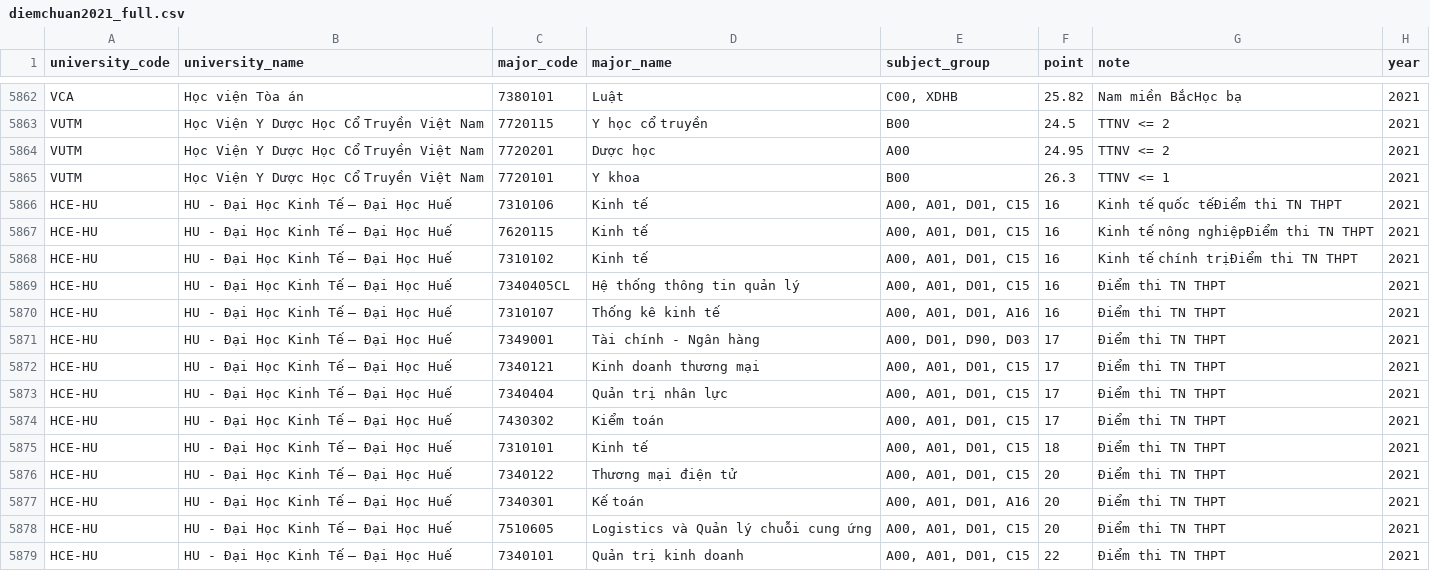
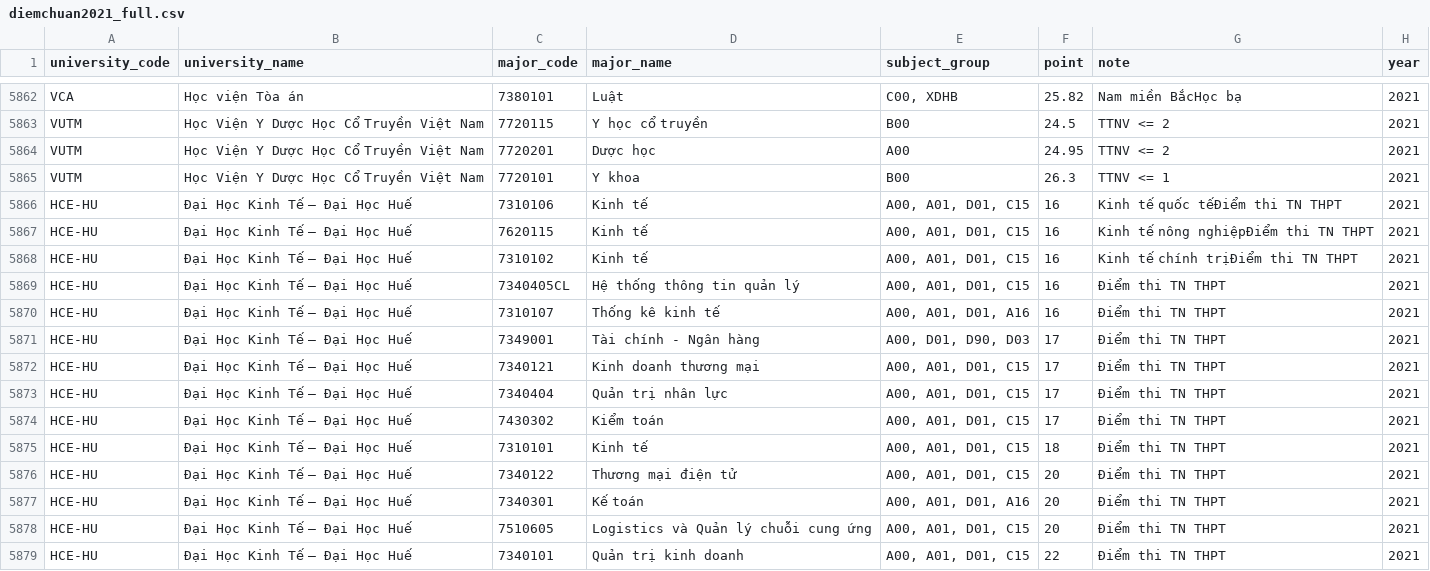
Before and after one commit to daniele15/DV-Final-Crawler, a CSV file: Crawler-hocmai/data/full/diemchuan2021_full.csv, drawn as a sheet; only a part is shown, gaps mark what is left out; the diff covers the shown part only.

```diff
--- a/Crawler-hocmai/data/full/diemchuan2021_full.csv
+++ b/Crawler-hocmai/data/full/diemchuan2021_full.csv
@@ -5865,15 +5865,15 @@ VUTM,Học Viện Y Dược Học Cổ Truyền Việt Nam,7720201,Dược học
 VUTM,Học Viện Y Dược Học Cổ Truyền Việt Nam,7720101,Y khoa,B00,26.3,TTNV <= 1,2021
-HCE-HU,HU - Đại Học Kinh Tế – Đại Học Huế,7310106,Kinh tế,"A00, A01, D01, C15",16,Kinh tế quốc tếĐiểm thi TN THPT,2021
-HCE-HU,HU - Đại Học Kinh Tế – Đại Học Huế,7620115,Kinh tế,"A00, A01, D01, C15",16,Kinh tế nông nghiệpĐiểm thi TN THPT,2021
-HCE-HU,HU - Đại Học Kinh Tế – Đại Học Huế,7310102,Kinh tế,"A00, A01, D01, C15",16,Kinh tế chính trịĐiểm thi TN THPT,2021
-HCE-HU,HU - Đại Học Kinh Tế – Đại Học Huế,7340405CL,Hệ thống thông tin quản lý,"A00, A01, D01, C15",16,Điểm thi TN THPT,2021
-HCE-HU,HU - Đại Học Kinh Tế – Đại Học Huế,7310107,Thống kê kinh tế,"A00, A01, D01, A16",16,Điểm thi TN THPT,2021
-HCE-HU,HU - Đại Học Kinh Tế – Đại Học Huế,7349001,Tài chính - Ngân hàng,"A00, D01, D90, D03",17,Điểm thi TN THPT,2021
-HCE-HU,HU - Đại Học Kinh Tế – Đại Học Huế,7340121,Kinh doanh thương mại,"A00, A01, D01, C15",17,Điểm thi TN THPT,2021
-HCE-HU,HU - Đại Học Kinh Tế – Đại Học Huế,7340404,Quản trị nhân lực,"A00, A01, D01, C15",17,Điểm thi TN THPT,2021
-HCE-HU,HU - Đại Học Kinh Tế – Đại Học Huế,7430302,Kiểm toán,"A00, A01, D01, C15",17,Điểm thi TN THPT,2021
-HCE-HU,HU - Đại Học Kinh Tế – Đại Học Huế,7310101,Kinh tế,"A00, A01, D01, C15",18,Điểm thi TN THPT,2021
-HCE-HU,HU - Đại Học Kinh Tế – Đại Học Huế,7340122,Thương mại điện tử,"A00, A01, D01, C15",20,Điểm thi TN THPT,2021
-HCE-HU,HU - Đại Học Kinh Tế – Đại Học Huế,7340301,Kế toán,"A00, A01, D01, A16",20,Điểm thi TN THPT,2021
-HCE-HU,HU - Đại Học Kinh Tế – Đại Học Huế,7510605,Logistics và Quản lý chuỗi cung ứng,"A00, A01, D01, C15",20,Điểm thi TN THPT,2021
-HCE-HU,HU - Đại Học Kinh Tế – Đại Học Huế,7340101,Quản trị kinh doanh,"A00, A01, D01, C15",22,Điểm thi TN THPT,2021
+HCE-HU,Đại Học Kinh Tế – Đại Học Huế,7310106,Kinh tế,"A00, A01, D01, C15",16,Kinh tế quốc tếĐiểm thi TN THPT,2021
+HCE-HU,Đại Học Kinh Tế – Đại Học Huế,7620115,Kinh tế,"A00, A01, D01, C15",16,Kinh tế nông nghiệpĐiểm thi TN THPT,2021
+HCE-HU,Đại Học Kinh Tế – Đại Học Huế,7310102,Kinh tế,"A00, A01, D01, C15",16,Kinh tế chính trịĐiểm thi TN THPT,2021
+HCE-HU,Đại Học Kinh Tế – Đại Học Huế,7340405CL,Hệ thống thông tin quản lý,"A00, A01, D01, C15",16,Điểm thi TN THPT,2021
+HCE-HU,Đại Học Kinh Tế – Đại Học Huế,7310107,Thống kê kinh tế,"A00, A01, D01, A16",16,Điểm thi TN THPT,2021
+HCE-HU,Đại Học Kinh Tế – Đại Học Huế,7349001,Tài chính - Ngân hàng,"A00, D01, D90, D03",17,Điểm thi TN THPT,2021
+HCE-HU,Đại Học Kinh Tế – Đại Học Huế,7340121,Kinh doanh thương mại,"A00, A01, D01, C15",17,Điểm thi TN THPT,2021
+HCE-HU,Đại Học Kinh Tế – Đại Học Huế,7340404,Quản trị nhân lực,"A00, A01, D01, C15",17,Điểm thi TN THPT,2021
+HCE-HU,Đại Học Kinh Tế – Đại Học Huế,7430302,Kiểm toán,"A00, A01, D01, C15",17,Điểm thi TN THPT,2021
+HCE-HU,Đại Học Kinh Tế – Đại Học Huế,7310101,Kinh tế,"A00, A01, D01, C15",18,Điểm thi TN THPT,2021
+HCE-HU,Đại Học Kinh Tế – Đại Học Huế,7340122,Thương mại điện tử,"A00, A01, D01, C15",20,Điểm thi TN THPT,2021
+HCE-HU,Đại Học Kinh Tế – Đại Học Huế,7340301,Kế toán,"A00, A01, D01, A16",20,Điểm thi TN THPT,2021
+HCE-HU,Đại Học Kinh Tế – Đại Học Huế,7510605,Logistics và Quản lý chuỗi cung ứng,"A00, A01, D01, C15",20,Điểm thi TN THPT,2021
+HCE-HU,Đại Học Kinh Tế – Đại Học Huế,7340101,Quản trị kinh doanh,"A00, A01, D01, C15",22,Điểm thi TN THPT,2021
```
Also changed, not shown: 76 edited cells elsewhere in this file, Crawler-hocmai/data/full/diemchuan2019_full.csv, Crawler-hocmai/data/full/diemchuan2020_full.csv, 3 other files.
